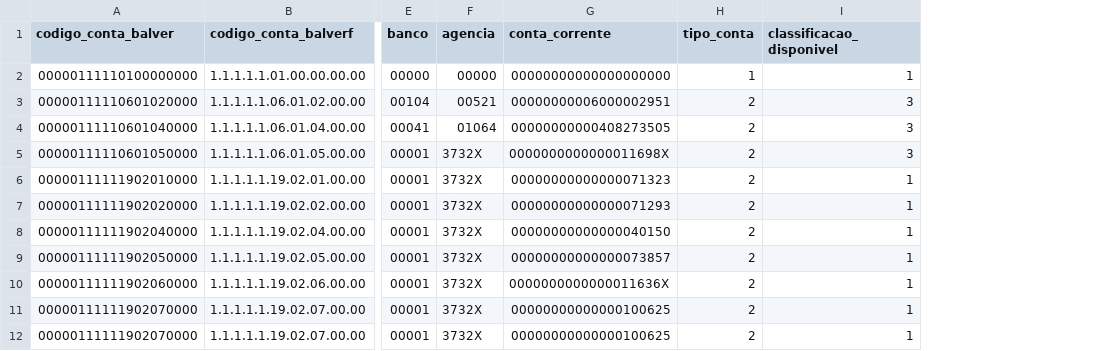
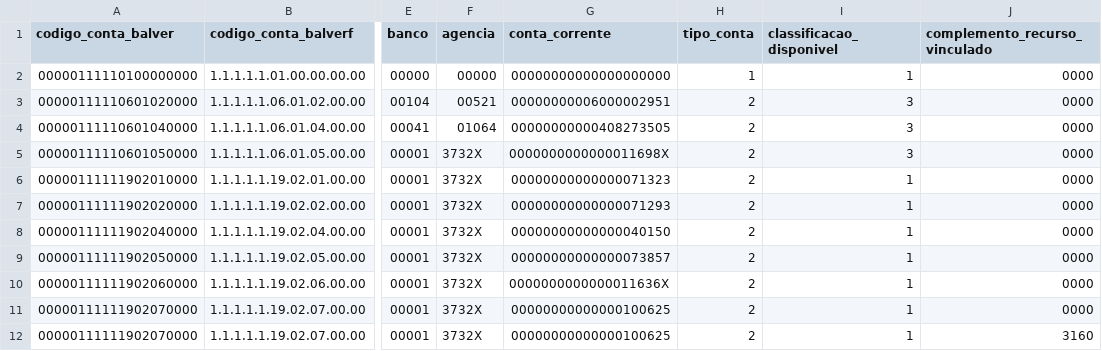
Before and after one commit to everton3x/conversor-pad, a CSV file: test.csv/cta_disp.csv, drawn as a sheet; only a part is shown, gaps mark what is left out; the diff names each change by its address in the sheet, - before the commit and + after, or states it on an @@ line.

```diff
--- a/test.csv/cta_disp.csv
+++ b/test.csv/cta_disp.csv
+column J (complemento_recurso_vinculado), rows 2-12: 0000 | 0000 | 0000 | 0000 | 0000 | 0000 | 0000 | 0000 | 0000 | 0000 | 3160
```
Also changed, not shown: test.csv/bal_desp.csv, test.csv/bal_rec.csv, 10 other files.
